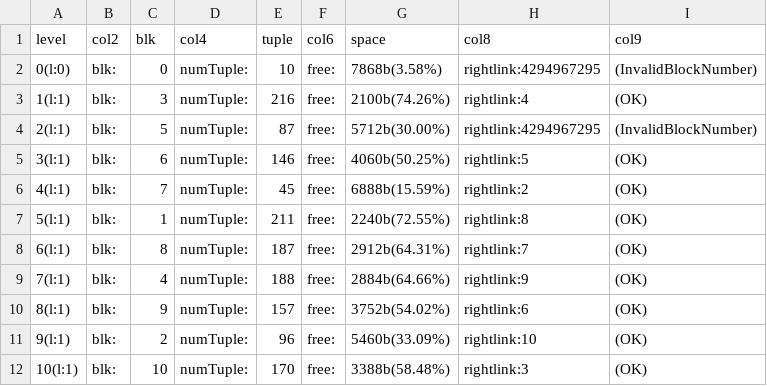
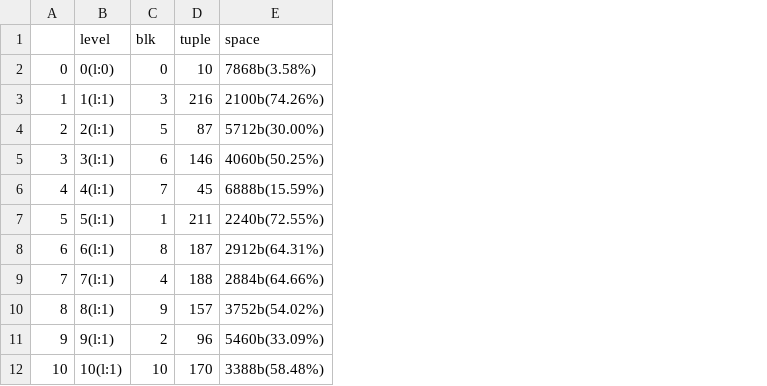
Before and after one commit to salahelfarissi/GiST-Tree, a CSV file: tree.csv, drawn as a sheet; removed rows and columns are numbered as before the commit, all else as after; the diff names each change by its address in the sheet, - before the commit and + after, or states it on an @@ line.

```diff
--- a/tree.csv
+++ b/tree.csv
+column A, rows 2-12: 0 | 1 | 2 | 3 | 4 | 5 | 6 | 7 | 8 | 9 | 10
-column B (col2), rows 2-12: all blk:
-column D (col4), rows 2-12: all numTuple:
-column F (col6), rows 2-12: all free:
-column H (col8), rows 2-12: rightlink:4294967295 | rightlink:4 | rightlink:4294967295 | rightlink:5 | rightlink:2 | rightlink:8 | rightlink:7 | rightlink:9 | rightlink:6 | rightlink:10 | rightlink:3
-column I (col9), rows 2-12: (InvalidBlockNumber) | (OK) | (InvalidBlockNumber) | (OK) | (OK) | (OK) | (OK) | (OK) | (OK) | (OK) | (OK)
```
Also changed, not shown: 2 other files.
